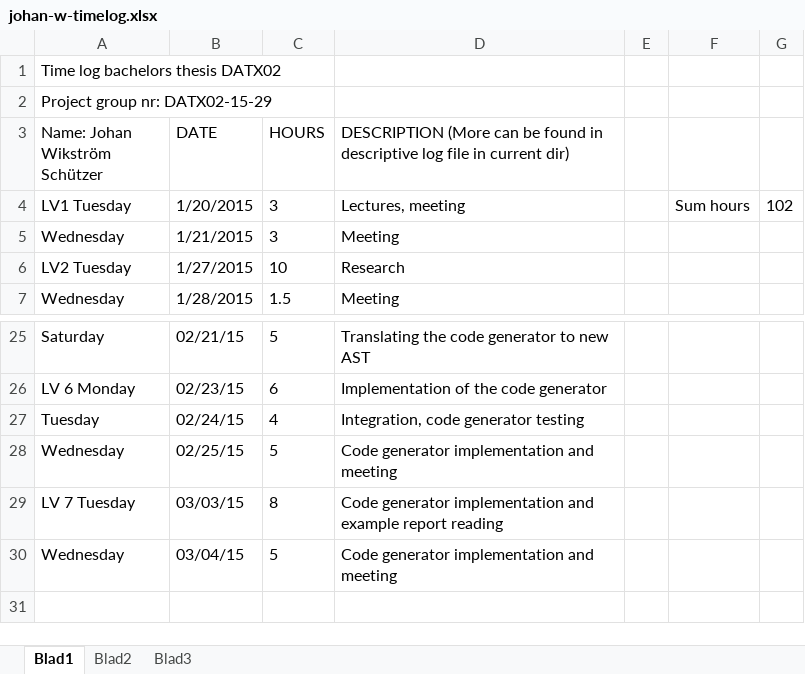
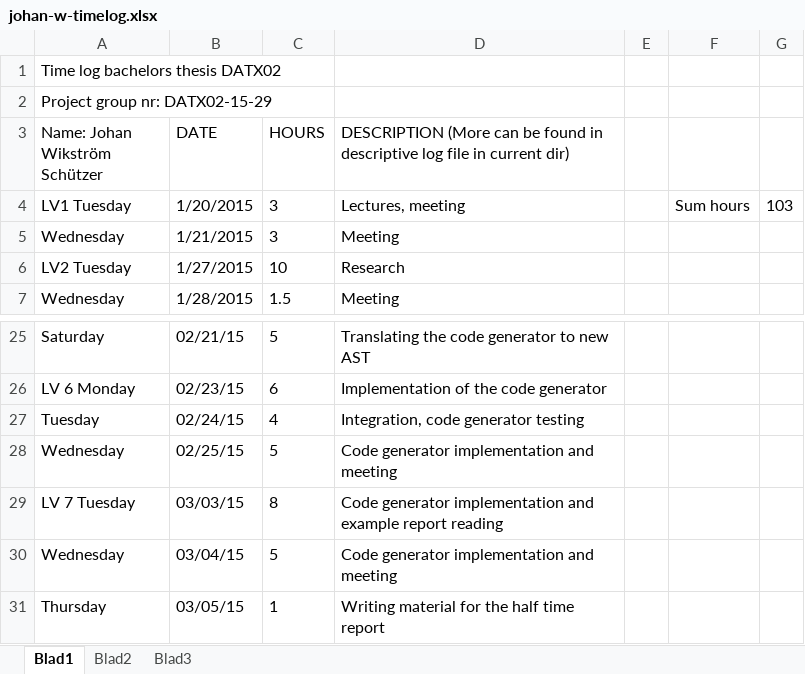
Before and after one commit to jarmar/DATX02-15-29-report, an Excel workbook: Individual documents/johan-w/johan-w-timelog.xlsx, sheet Blad1, drawn as a sheet; only a part is shown, gaps mark what is left out; values as stored, in another font and other column widths than the file's, no borders; the diff names each change by its address in the sheet, - before the commit and + after, or states it on an @@ line.

Commit message:
Personal logging JohanW

```diff
--- a/Individual documents/johan-w/johan-w-timelog.xlsx (sheet Blad1)
+++ b/Individual documents/johan-w/johan-w-timelog.xlsx (sheet Blad1)
-G4: 102
+G4: 103
+row 31: Thursday | 03/05/15 | 1 | Writing material for the half time report
```
Also changed, not shown: 1 other file.
